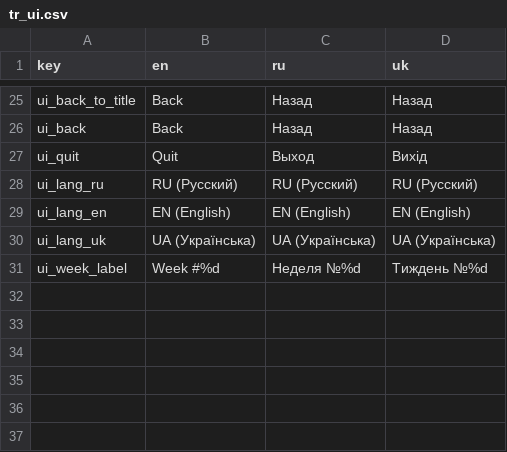
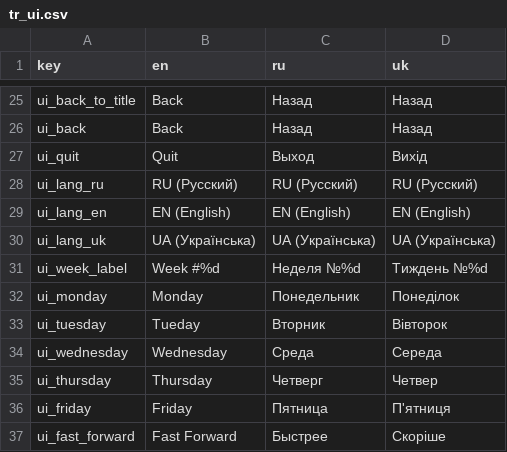
Before and after one commit to dmitriy-shmilo/wgj257, a CSV file: src/text/tr_ui.csv, drawn as a sheet; only a part is shown, gaps mark what is left out.

```diff
--- a/src/text/tr_ui.csv
+++ b/src/text/tr_ui.csv
@@ -31 +31,7 @@ ui_lang_uk,UA (Українська),UA (Українська),UA (Україн
 ui_week_label,Week #%d,Неделя №%d,Тиждень №%d
+ui_monday,Monday,Понедельник,Понеділок
+ui_tuesday,Tueday,Вторник,Вівторок
+ui_wednesday,Wednesday,Среда,Середа
+ui_thursday,Thursday,Четверг,Четвер
+ui_friday,Friday,Пятница,П'ятниця
+ui_fast_forward,Fast Forward,Быстрее,Скоріше
```
Also changed, not shown: src/text/tr.csv, 2 other files.
